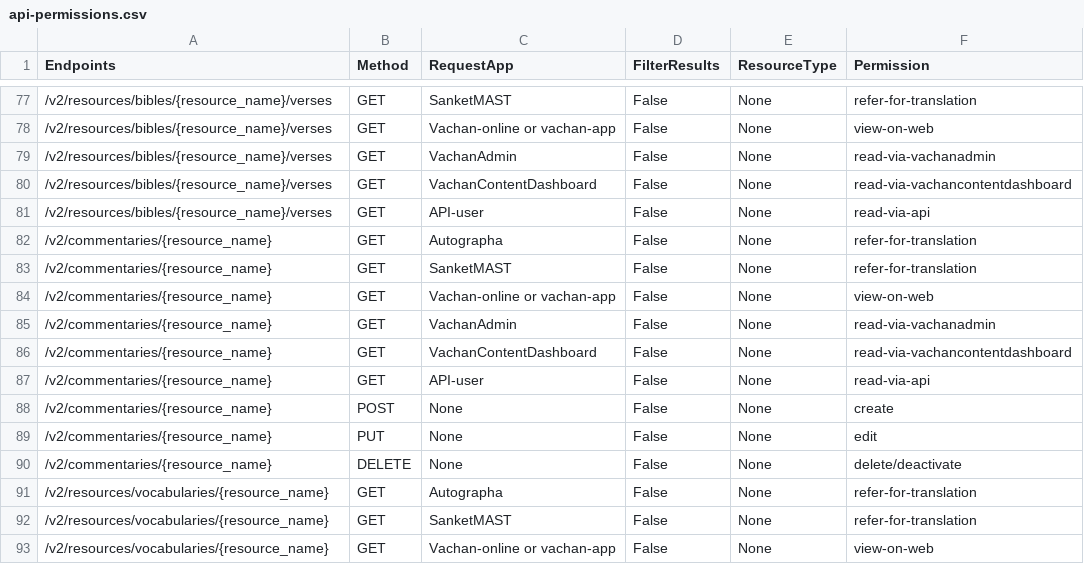
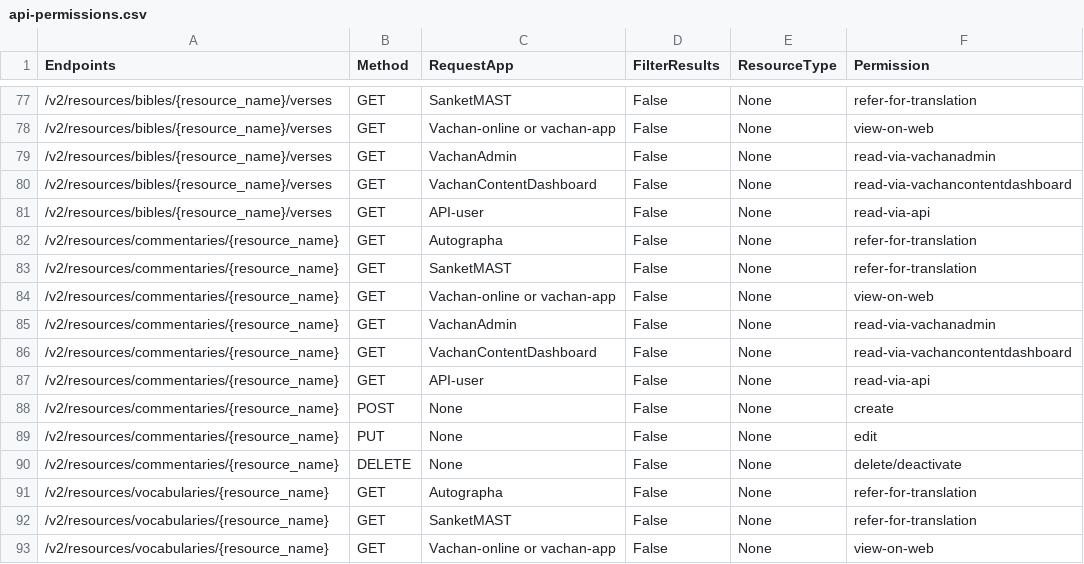
Before and after one commit to Bridgeconn/vachan-api, a CSV file: app/auth/api-permissions.csv, drawn as a sheet; only a part is shown, gaps mark what is left out.

Commit message:
COMMENTARIES:updating the endpoint

```diff
--- a/app/auth/api-permissions.csv
+++ b/app/auth/api-permissions.csv
@@ -81,11 +81,11 @@ Endpoints,Method,RequestApp,FilterResults,ResourceType,Permission
 /v2/resources/bibles/{resource_name}/verses,GET,API-user,False,None,read-via-api
-/v2/commentaries/{resource_name},GET,Autographa,False,None,refer-for-translation
-/v2/commentaries/{resource_name},GET,SanketMAST,False,None,refer-for-translation
-/v2/commentaries/{resource_name},GET,Vachan-online or vachan-app,False,None,view-on-web
-/v2/commentaries/{resource_name},GET,VachanAdmin,False,None,read-via-vachanadmin
-/v2/commentaries/{resource_name},GET,VachanContentDashboard,False,None,read-via-vachancontentdashboard
-/v2/commentaries/{resource_name},GET,API-user,False,None,read-via-api
-/v2/commentaries/{resource_name},POST,None,False,None,create
-/v2/commentaries/{resource_name},PUT,None,False,None,edit
-/v2/commentaries/{resource_name},DELETE,None,False,None,delete/deactivate
+/v2/resources/commentaries/{resource_name},GET,Autographa,False,None,refer-for-translation
+/v2/resources/commentaries/{resource_name},GET,SanketMAST,False,None,refer-for-translation
+/v2/resources/commentaries/{resource_name},GET,Vachan-online or vachan-app,False,None,view-on-web
+/v2/resources/commentaries/{resource_name},GET,VachanAdmin,False,None,read-via-vachanadmin
+/v2/resources/commentaries/{resource_name},GET,VachanContentDashboard,False,None,read-via-vachancontentdashboard
+/v2/resources/commentaries/{resource_name},GET,API-user,False,None,read-via-api
+/v2/resources/commentaries/{resource_name},POST,None,False,None,create
+/v2/resources/commentaries/{resource_name},PUT,None,False,None,edit
+/v2/resources/commentaries/{resource_name},DELETE,None,False,None,delete/deactivate
 /v2/resources/vocabularies/{resource_name},GET,Autographa,False,None,refer-for-translation
```
Also changed, not shown: 4 other files.
